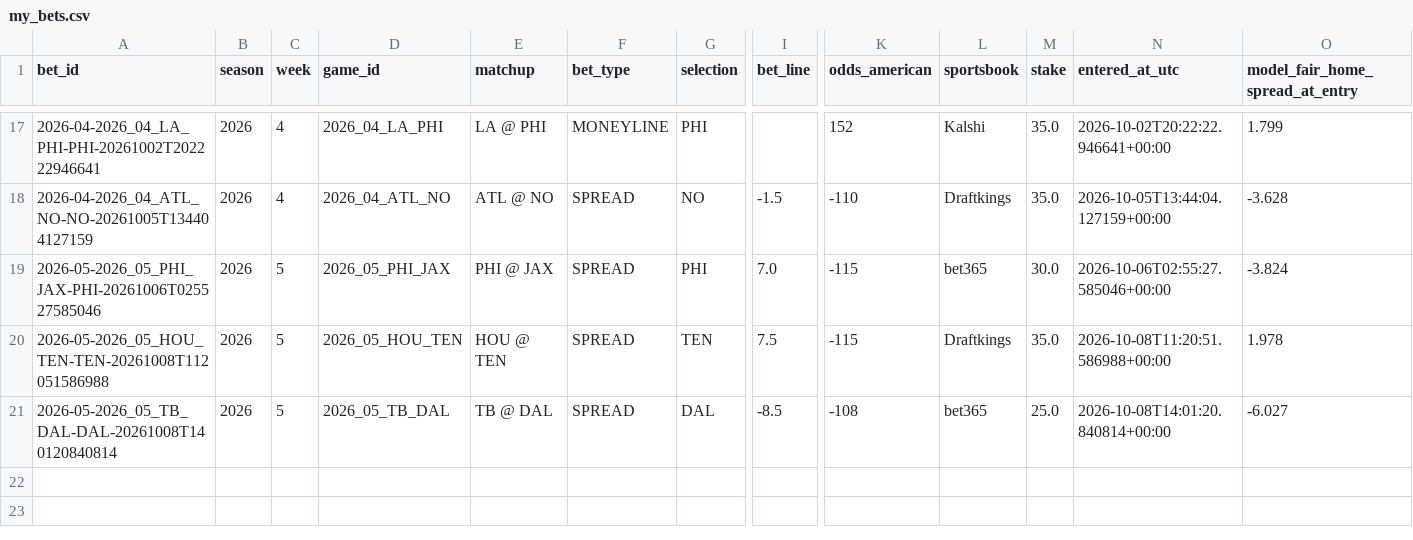
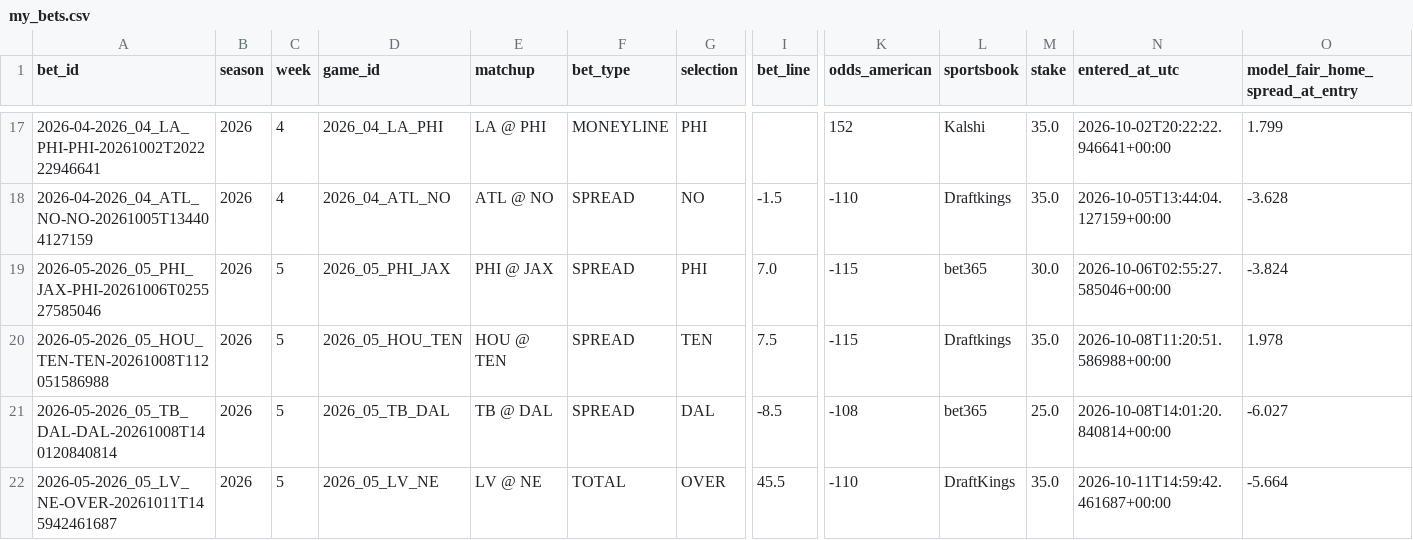
Before and after one commit to zgriesser-hue/-core-v2-nfl, a CSV file: data/tracking/my_bets.csv, drawn as a sheet; only a part is shown, gaps mark what is left out; rows hold the shown columns only; the diff names each change by its address in the sheet, - before the commit and + after, or states it on an @@ line.

Commit message:
data: update bet ledger from Streamlit

```diff
--- a/data/tracking/my_bets.csv
+++ b/data/tracking/my_bets.csv
+row 22: 2026-05-2026_05_LV_NE-OVER-20261011T145942461687 | 2026 | 5 | 2026_05_LV_NE | LV @ NE | TOTAL | OVER | 45.5 | -110 | DraftKings | 35.0 | 2026-10-11T14:59:42.461687+00:00 | -5.664
```
